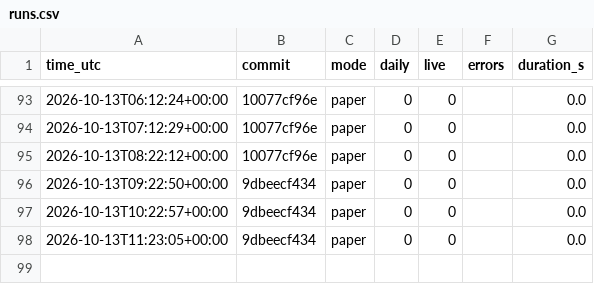
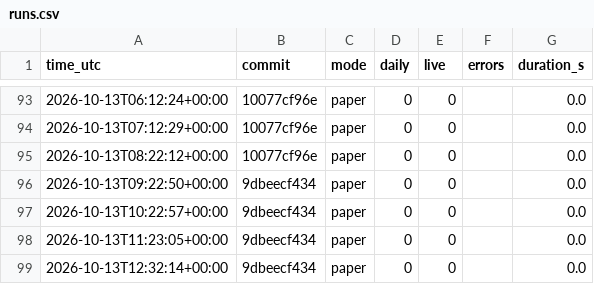
Before and after one commit to daijobudesu69/Crypto-RS-Neutral-Trend, a CSV file: state/runs.csv, drawn as a sheet; only a part is shown, gaps mark what is left out; the diff names each change by its address in the sheet, - before the commit and + after, or states it on an @@ line.

```diff
--- a/state/runs.csv
+++ b/state/runs.csv
+row 99: 2026-10-13T12:32:14+00:00 | 9dbeecf434 | paper | 0 | 0 |  | 0.0
```
